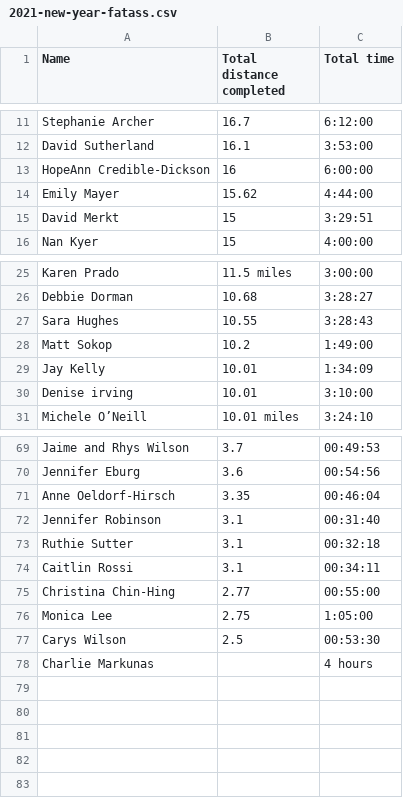
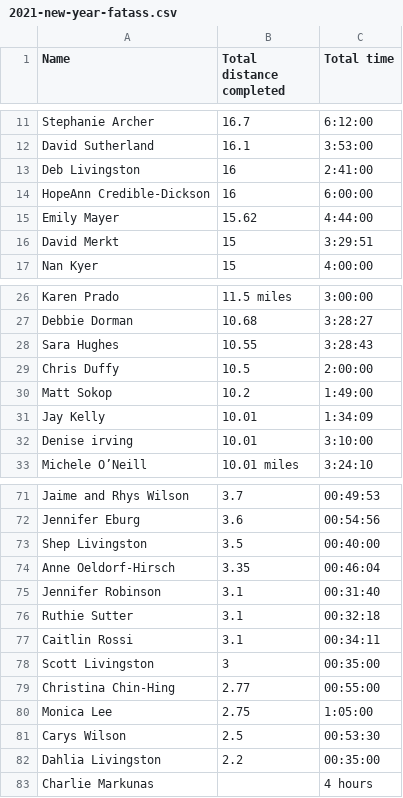
Before and after one commit to ShenipsitStriders/ShenipsitStriders.github.io, a CSV file: _data/results/2021-new-year-fatass.csv, drawn as a sheet; only a part is shown, gaps mark what is left out; the diff names each change by its address in the sheet, - before the commit and + after, or states it on an @@ line.

Commit message:
Update new results to 2020 new year fatass

```diff
--- a/_data/results/2021-new-year-fatass.csv
+++ b/_data/results/2021-new-year-fatass.csv
+row 13: Deb Livingston | 16 | 2:41:00
+row 29: Chris Duffy | 10.5 | 2:00:00
+row 73: Shep Livingston | 3.5 | 00:40:00
+row 78: Scott Livingston | 3 | 00:35:00
+row 82: Dahlia Livingston | 2.2 | 00:35:00
```
